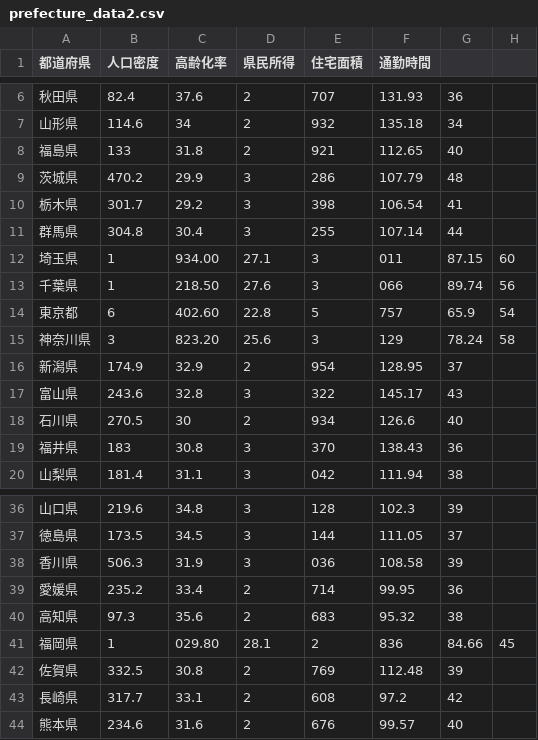
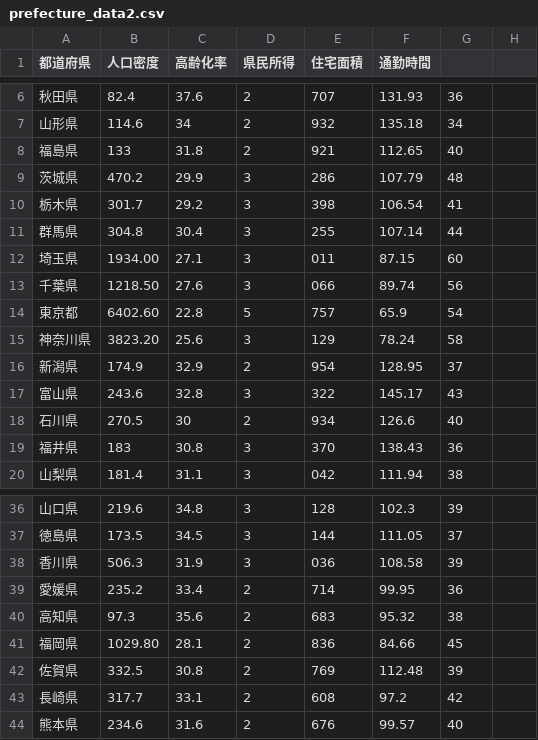
Before and after one commit to dokushin/MDA_DATA1, a CSV file: prefecture_data2.csv, drawn as a sheet; only a part is shown, gaps mark what is left out; the diff covers the shown part only.

Commit message:
Fix formatting of prefecture data in CSV file

```diff
--- a/prefecture_data2.csv
+++ b/prefecture_data2.csv
@@ -11,6 +11,6 @@
 群馬県,304.8,30.4,3,255,107.14,44
-埼玉県,1,934.00,27.1,3,011,87.15,60
-千葉県,1,218.50,27.6,3,066,89.74,56
-東京都,6,402.60,22.8,5,757,65.9,54
-神奈川県,3,823.20,25.6,3,129,78.24,58
+埼玉県,1934.00,27.1,3,011,87.15,60
+千葉県,1218.50,27.6,3,066,89.74,56
+東京都,6402.60,22.8,5,757,65.9,54
+神奈川県,3823.20,25.6,3,129,78.24,58
 新潟県,174.9,32.9,2,954,128.95,37
@@ -40,3 +40,3 @@
 高知県,97.3,35.6,2,683,95.32,38
-福岡県,1,029.80,28.1,2,836,84.66,45
+福岡県,1029.80,28.1,2,836,84.66,45
 佐賀県,332.5,30.8,2,769,112.48,39
```
Also changed, not shown: 14 edited cells elsewhere in this file.
